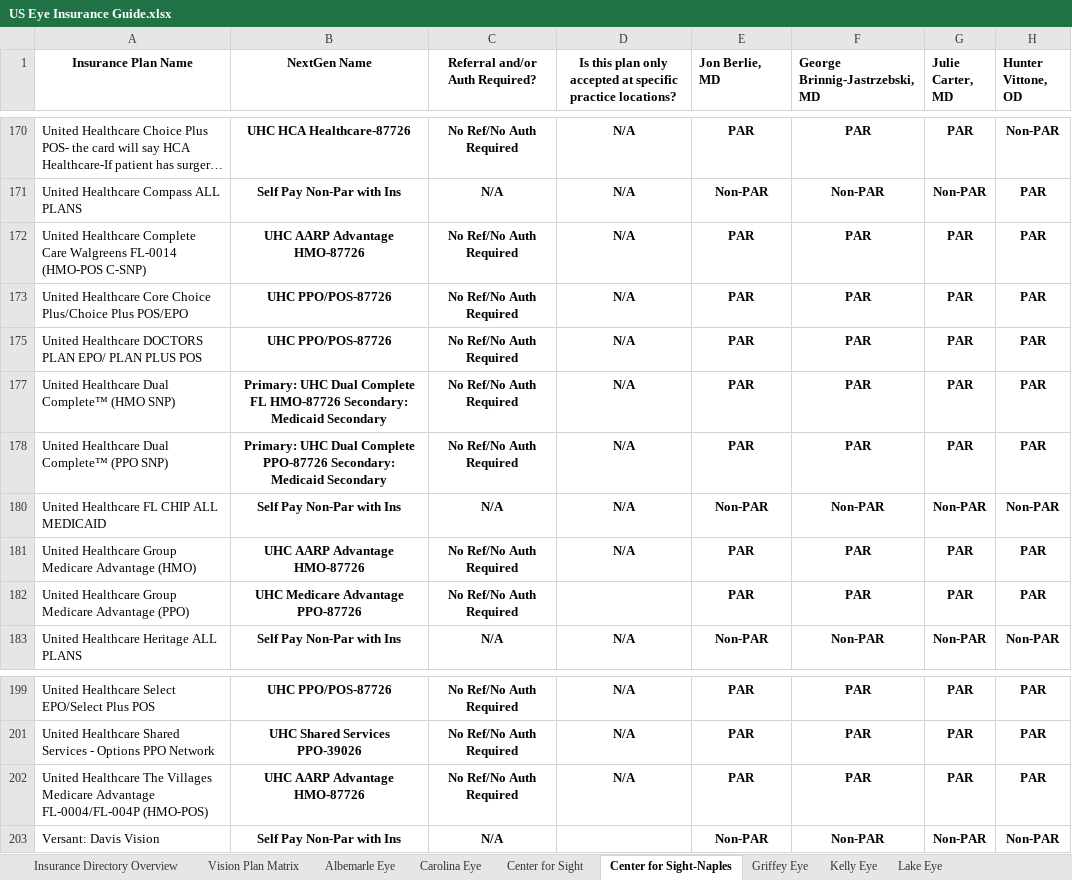
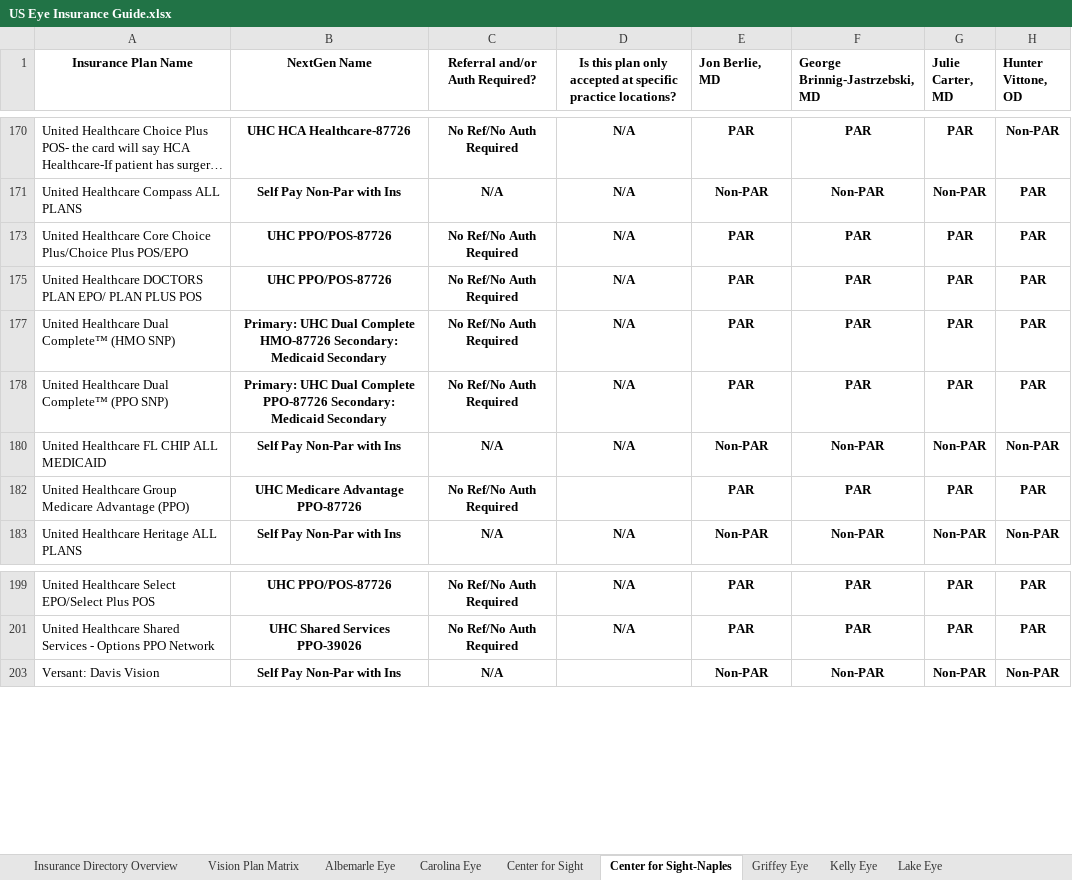
Before and after one commit to wak1616/PAC, an Excel workbook: US Eye Insurance Guide.xlsx, sheet Center for Sight-Naples, drawn as a sheet; only a part is shown, gaps mark what is left out; long unchanged cells end in …; values as stored, in another font and other column widths than the file's, no borders; conditional formats not drawn; the diff names each change by its address in the sheet, - before the commit and + after, or states it on an @@ line.

```diff
--- a/US Eye Insurance Guide.xlsx (sheet Center for Sight-Naples)
+++ b/US Eye Insurance Guide.xlsx (sheet Center for Sight-Naples)
@@ row 172 hidden: United Healthcare Complete Care Walgreens FL-0014 (HMO-POS C-SNP) | UHC AARP Advantage HMO-87726 | No Ref/No Auth Required | N/A | PAR | PAR | PAR | PAR @@
-B177 (NextGen Name): …Dual Complete FL HMO-87726 Secondary:…
+B177 (NextGen Name): …Dual Complete HMO-87726 Secondary:…
@@ row 181 hidden: United Healthcare Group Medicare Advantage (HMO) | UHC AARP Advantage HMO-87726 | No Ref/No Auth Required | N/A | PAR | PAR | PAR | PAR @@
@@ row 202 hidden: United Healthcare The Villages Medicare Advantage FL-0004/FL-004P (HMO-POS) | UHC AARP Advantage HMO-87726 | No Ref/No Auth Required | N/A | PAR | PAR | PAR | PAR @@
```
Also changed, not shown: sheet Center for Sight, sheet Lake Eye, sheet Retina Health Center, sheet SFSC-ASC, sheet MEC-ASC, sheet Albemarle Eye, 5 more sheets.
